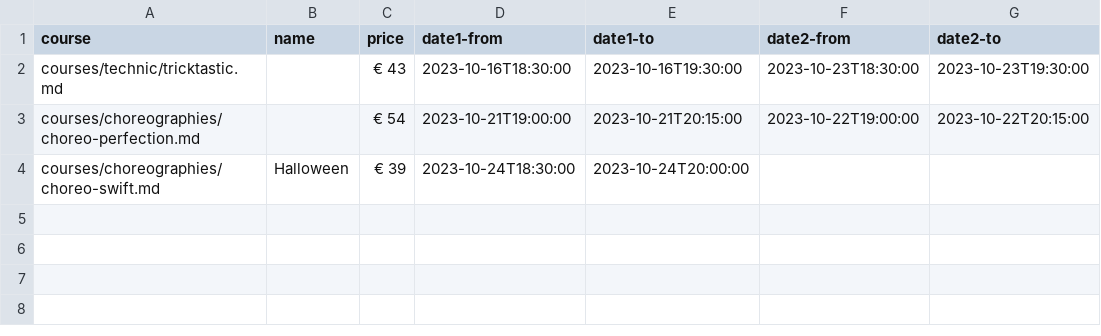
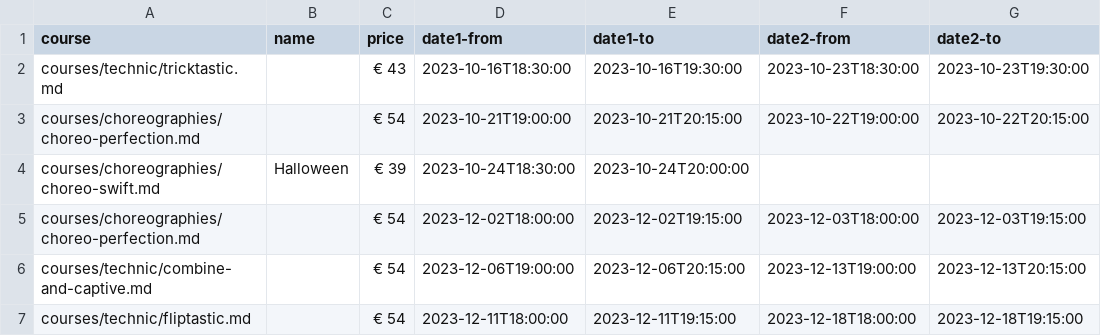
Before and after one commit to ivypoledance/ivypoledance.github.io, a CSV file: coursedates.csv, drawn as a sheet.

Commit message:
Update coursedates.csv

```diff
--- a/coursedates.csv
+++ b/coursedates.csv
@@ -4 +4,4 @@ courses/choreographies/choreo-perfection.md,,€ 54,2023-10-21T19:00:00,2023-10-
 courses/choreographies/choreo-swift.md,Halloween,€ 39,2023-10-24T18:30:00,2023-10-24T20:00:00,,
+courses/choreographies/choreo-perfection.md,,€ 54,2023-12-02T18:00:00,2023-12-02T19:15:00,2023-12-03T18:00:00,2023-12-03T19:15:00
+courses/technic/combine-and-captive.md,,€ 54,2023-12-06T19:00:00,2023-12-06T20:15:00,2023-12-13T19:00:00,2023-12-13T20:15:00
+courses/technic/fliptastic.md,,€ 54,2023-12-11T18:00:00,2023-12-11T19:15:00,2023-12-18T18:00:00,2023-12-18T19:15:00
```
